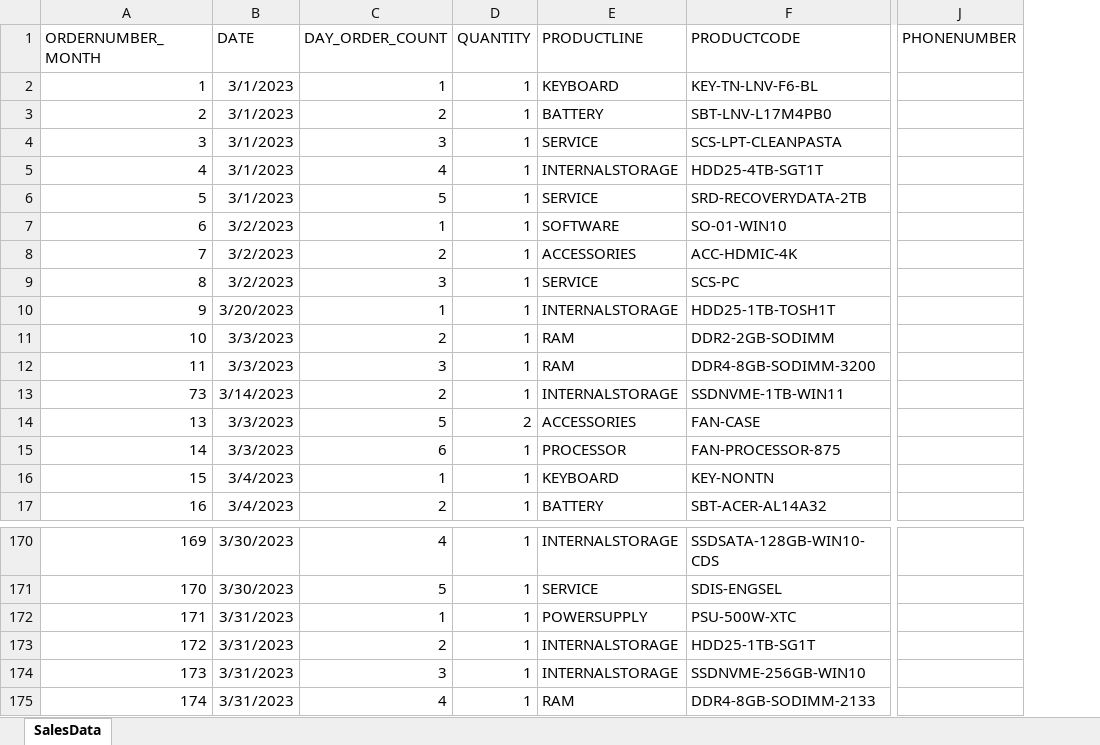
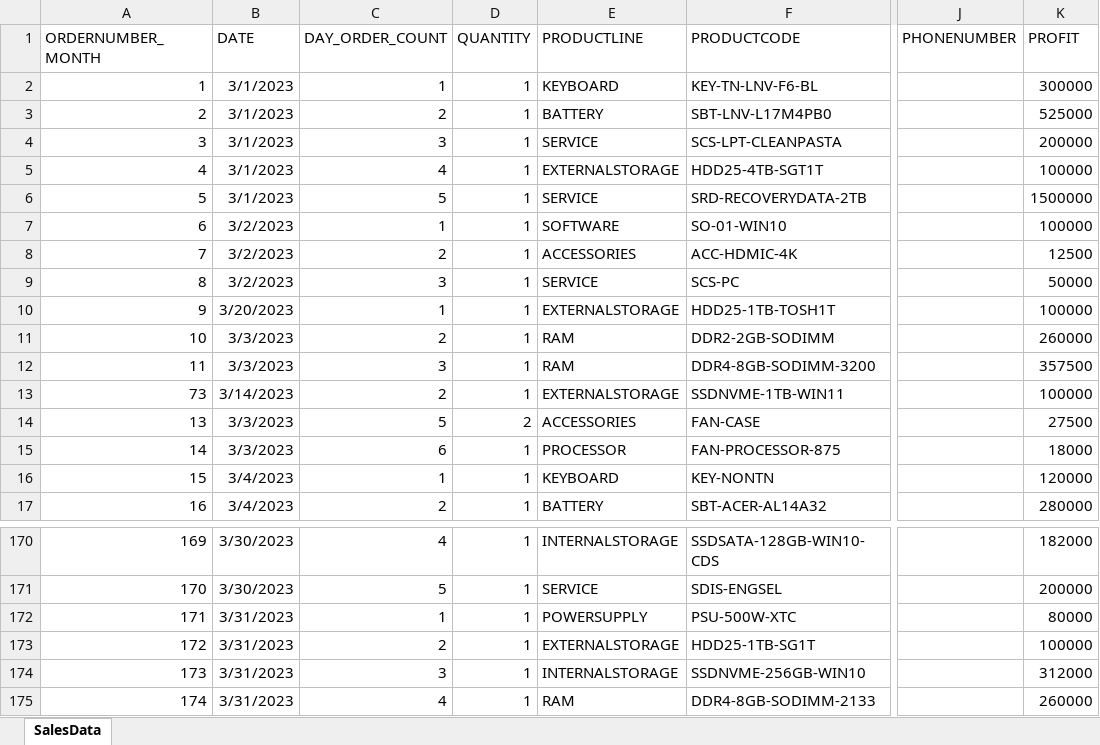
Before and after one commit to PhillbertNevinEmmanuel/ServiceCentreSalesAnalysis, an Excel workbook: Sales Data 2023/03Mar2023.xlsx, sheet SalesData, drawn as a sheet; only a part is shown, gaps mark what is left out; values as stored, in another font and other column widths than the file's, no borders; the diff names each change by its address in the sheet, - before the commit and + after, or states it on an @@ line.

```diff
--- a/Sales Data 2023/03Mar2023.xlsx (sheet SalesData)
+++ b/Sales Data 2023/03Mar2023.xlsx (sheet SalesData)
+column K (PROFIT), rows 2-17: 300000 | 525000 | 200000 | 100000 | 1500000 | 100000 | 12500 | 50000 | 100000 | 260000 | 357500 | 100000 | 27500 | 18000 | 120000 | 280000; rows 170-175: 182000 | 200000 | 80000 | 100000 | 312000 | 260000
-E5 (PRODUCTLINE): INTERNALSTORAGE
+E5 (PRODUCTLINE): EXTERNALSTORAGE
-E10 (PRODUCTLINE): INTERNALSTORAGE
+E10 (PRODUCTLINE): EXTERNALSTORAGE
-E13 (PRODUCTLINE): INTERNALSTORAGE
+E13 (PRODUCTLINE): EXTERNALSTORAGE
-E173 (PRODUCTLINE): INTERNALSTORAGE
+E173 (PRODUCTLINE): EXTERNALSTORAGE
```
Also changed, not shown: Sales Data 2023/01Jan2023.xlsx, Sales Data 2023/02Feb2023.xlsx, 2 other files.
